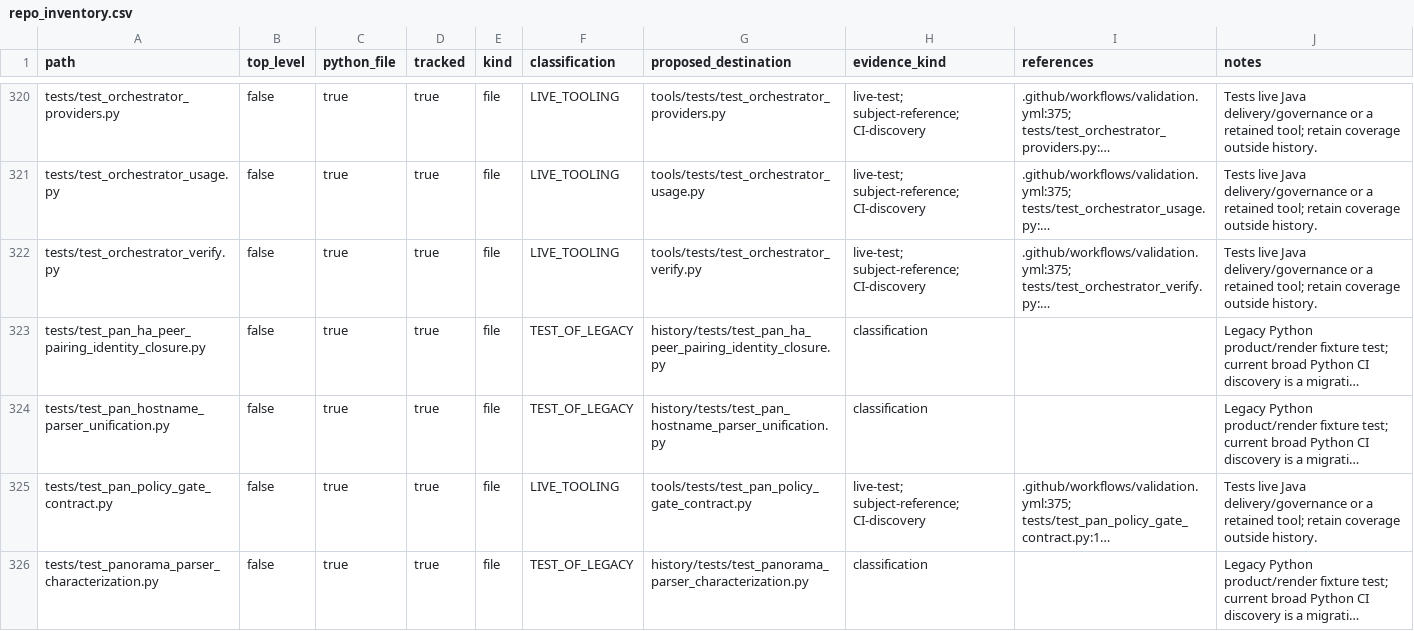
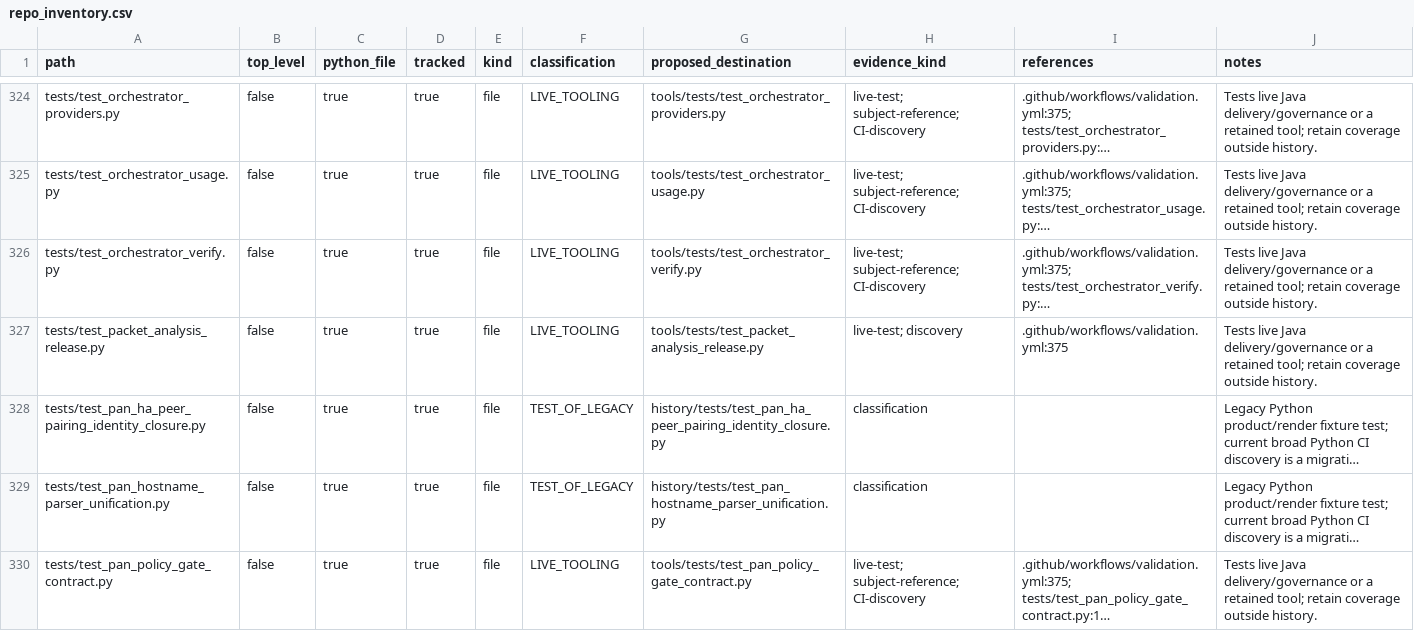
Before and after one commit to ozandurmus/neXus, a CSV file: docs/repo_inventory.csv, drawn as a sheet; only a part is shown, gaps mark what is left out; the shorter side is filled out with more unchanged rows; long unchanged cells end in …; the diff covers the shown part only; the diff names each change by its address in the sheet, - before the commit and + after, or states it on an @@ line.

```diff
--- a/docs/repo_inventory.csv
+++ b/docs/repo_inventory.csv
+row 327: tests/test_packet_analysis_release.py | false | true | true | file | LIVE_TOOLING | tools/tests/test_packet_analysis_release.py | live-test; discovery | .github/workflows/validation.yml:375 | Tests live Java delivery/governance or a retained tool; retain coverage outside history.
```
Also changed, not shown: 8 added rows elsewhere in this file.
